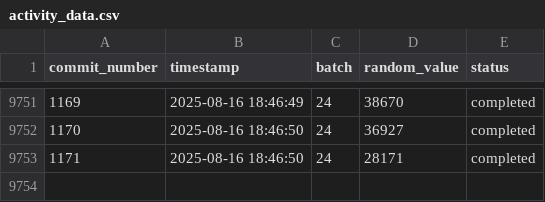
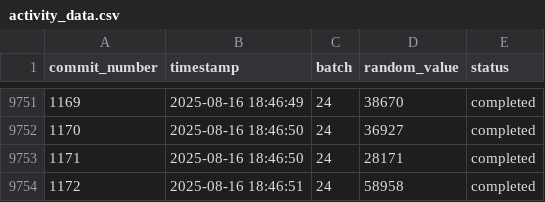
Before and after one commit to RzkyNT/autogit, a CSV file: efficient_data/activity_data.csv, drawn as a sheet; only a part is shown, gaps mark what is left out.

Commit message:
Efficient commit #1172 - Updated 5 files

```diff
--- a/efficient_data/activity_data.csv
+++ b/efficient_data/activity_data.csv
@@ -9753 +9753,2 @@ commit_number,timestamp,batch,random_value,status
 1171,2025-08-16 18:46:50,24,28171,completed
+1172,2025-08-16 18:46:51,24,58958,completed
```
Also changed, not shown: 3 other files.
